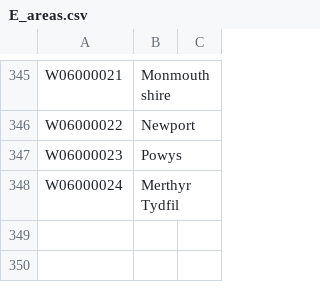
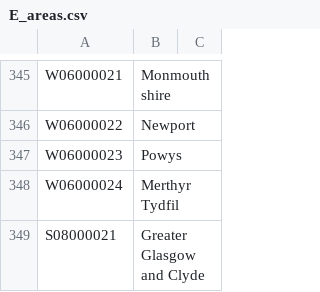
Before and after one commit to nanjizal/covid19, a CSV file: data/E_areas.csv, drawn as a sheet; only a part is shown, gaps mark what is left out; the diff names each change by its address in the sheet, - before the commit and + after, or states it on an @@ line.

```diff
--- a/data/E_areas.csv
+++ b/data/E_areas.csv
+row 349: S08000021 | Greater Glasgow and Clyde
```
Also changed, not shown: data/postcodeAdmin.csv, 22 other files.
